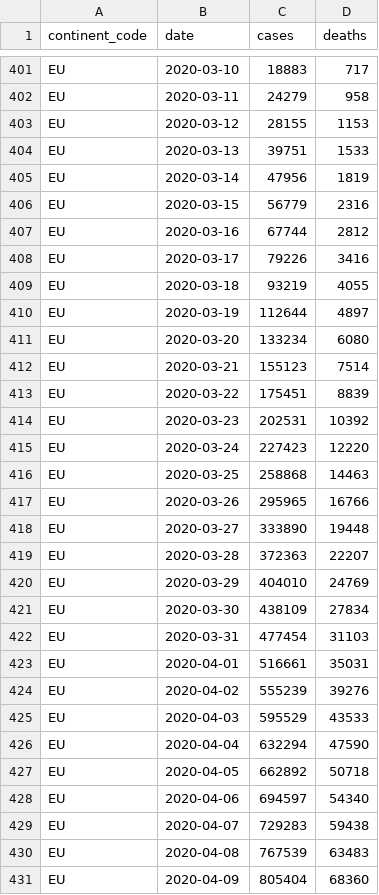
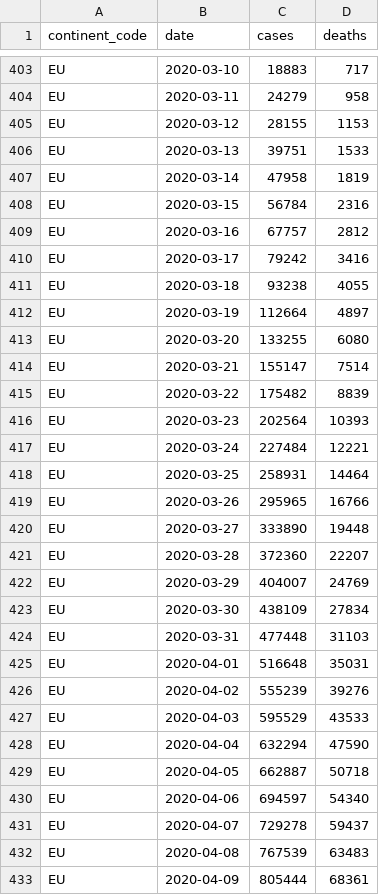
Before and after one commit to covid-open-data/xform-casecount-jhu, a CSV file: output/continents.csv, drawn as a sheet; only a part is shown, gaps mark what is left out; the diff covers the shown part only.

```diff
--- a/output/continents.csv
+++ b/output/continents.csv
@@ -404,21 +406,21 @@ EU,2020-03-12,28155,1153
 EU,2020-03-13,39751,1533
-EU,2020-03-14,47956,1819
-EU,2020-03-15,56779,2316
-EU,2020-03-16,67744,2812
-EU,2020-03-17,79226,3416
-EU,2020-03-18,93219,4055
-EU,2020-03-19,112644,4897
-EU,2020-03-20,133234,6080
-EU,2020-03-21,155123,7514
-EU,2020-03-22,175451,8839
-EU,2020-03-23,202531,10392
-EU,2020-03-24,227423,12220
-EU,2020-03-25,258868,14463
+EU,2020-03-14,47958,1819
+EU,2020-03-15,56784,2316
+EU,2020-03-16,67757,2812
+EU,2020-03-17,79242,3416
+EU,2020-03-18,93238,4055
+EU,2020-03-19,112664,4897
+EU,2020-03-20,133255,6080
+EU,2020-03-21,155147,7514
+EU,2020-03-22,175482,8839
+EU,2020-03-23,202564,10393
+EU,2020-03-24,227484,12221
+EU,2020-03-25,258931,14464
 EU,2020-03-26,295965,16766
 EU,2020-03-27,333890,19448
-EU,2020-03-28,372363,22207
-EU,2020-03-29,404010,24769
+EU,2020-03-28,372360,22207
+EU,2020-03-29,404007,24769
 EU,2020-03-30,438109,27834
-EU,2020-03-31,477454,31103
-EU,2020-04-01,516661,35031
+EU,2020-03-31,477448,31103
+EU,2020-04-01,516648,35031
 EU,2020-04-02,555239,39276
@@ -426,6 +428,6 @@ EU,2020-04-03,595529,43533
 EU,2020-04-04,632294,47590
-EU,2020-04-05,662892,50718
+EU,2020-04-05,662887,50718
 EU,2020-04-06,694597,54340
-EU,2020-04-07,729283,59438
+EU,2020-04-07,729278,59437
 EU,2020-04-08,767539,63483
-EU,2020-04-09,805404,68360
+EU,2020-04-09,805444,68361
```
Also changed, not shown: 6 added rows and 102 edited cells elsewhere in this file, output/admin0/all.csv, output/global.csv, 1 other file.
